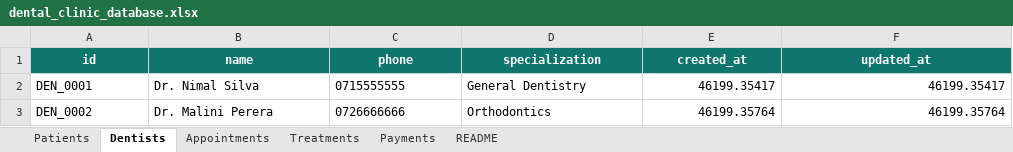
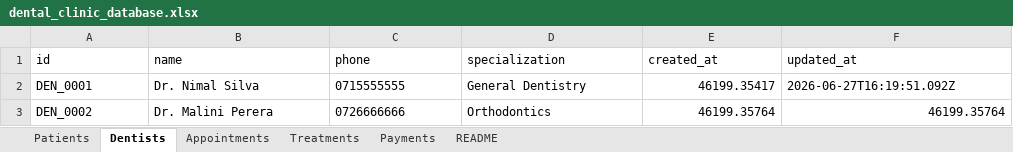
Before and after one commit to ChamikaD97/dental-clinic-backend, an Excel workbook: data/dental_clinic_database.xlsx, sheet Dentists, drawn as a sheet; values as stored, in another font and other column widths than the file's, no borders; table styles not drawn; the diff names each change by its address in the sheet, - before the commit and + after, or states it on an @@ line.

```diff
--- a/data/dental_clinic_database.xlsx (sheet Dentists)
+++ b/data/dental_clinic_database.xlsx (sheet Dentists)
@@ A1:F1 fill: #0F766E → none, bold: on → off, text colour: #FFFFFF → black, alignment: center → left @@
-F2 (updated_at): 46199.35417
+F2 (updated_at): 2026-06-27T16:19:51.092Z
```
Also changed, not shown: sheet Patients, sheet Treatments, sheet Appointments, sheet Payments, sheet README, 12 other files.
